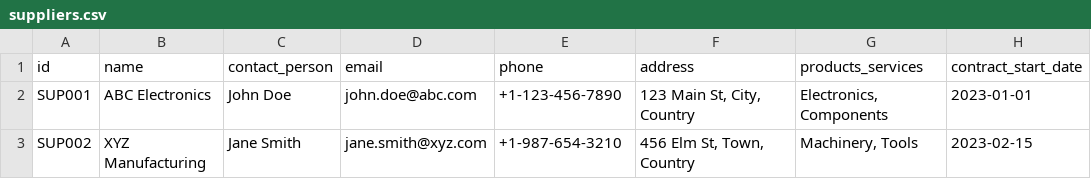
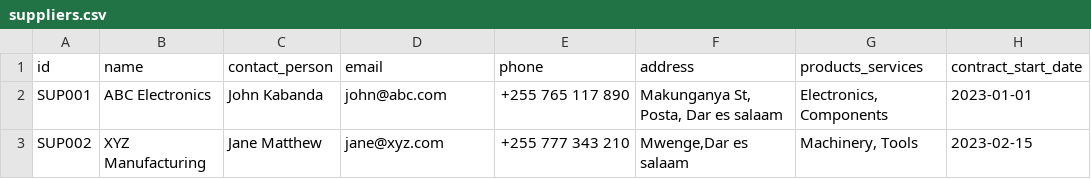
Before and after one commit to BMDcoder/kasongo-chat, a CSV file: backend/data/suppliers.csv, drawn as a sheet; only a part is shown; the diff names each change by its address in the sheet, - before the commit and + after, or states it on an @@ line.

Commit message:
Update suppliers.csv

```diff
--- a/backend/data/suppliers.csv
+++ b/backend/data/suppliers.csv
-C2 (contact_person): John Doe
+C2 (contact_person): John Kabanda
-D2 (email): john.doe@abc.com
+D2 (email): john@abc.com
-E2 (phone): +1-123-456-7890
+E2 (phone): +255 765 117 890
-F2 (address): 123 Main St, City, Country
+F2 (address): Makunganya St, Posta, Dar es salaam
-C3 (contact_person): Jane Smith
+C3 (contact_person): Jane Matthew
-D3 (email): jane.smith@xyz.com
+D3 (email): jane@xyz.com
-E3 (phone): +1-987-654-3210
+E3 (phone): +255 777 343 210
-F3 (address): 456 Elm St, Town, Country
+F3 (address): Mwenge,Dar es salaam
```
